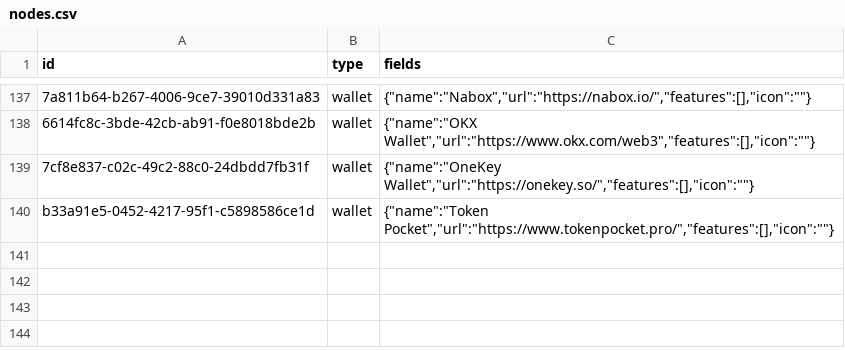
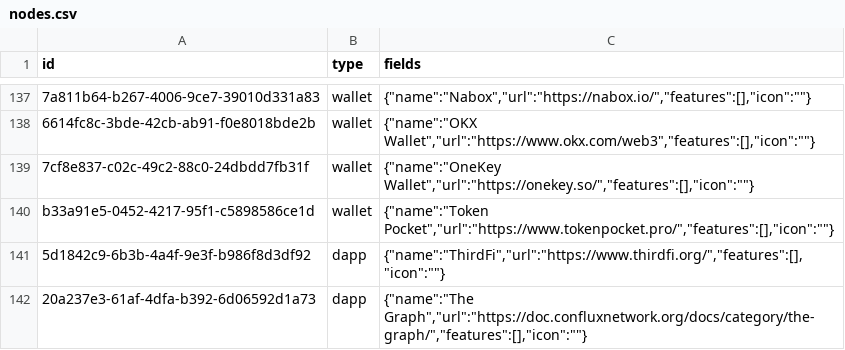
Before and after one commit to simulacrumb-glm/treegraph-graph, a CSV file: poc/nodes.csv, drawn as a sheet; only a part is shown, gaps mark what is left out; the diff names each change by its address in the sheet, - before the commit and + after, or states it on an @@ line.

```diff
--- a/poc/nodes.csv
+++ b/poc/nodes.csv
+row 141: 5d1842c9-6b3b-4a4f-9e3f-b986f8d3df92 | dapp | {"name":"ThirdFi","url":"https://www.thirdfi.org/","features":[],"icon":""}
+row 142: 20a237e3-61af-4dfa-b392-6d06592d1a73 | dapp | {"name":"The Graph","url":"https://doc.confluxnetwork.org/docs/category/the-graph/","features":[],"icon":""}
```
Also changed, not shown: poc/links.csv, 2 other files.
